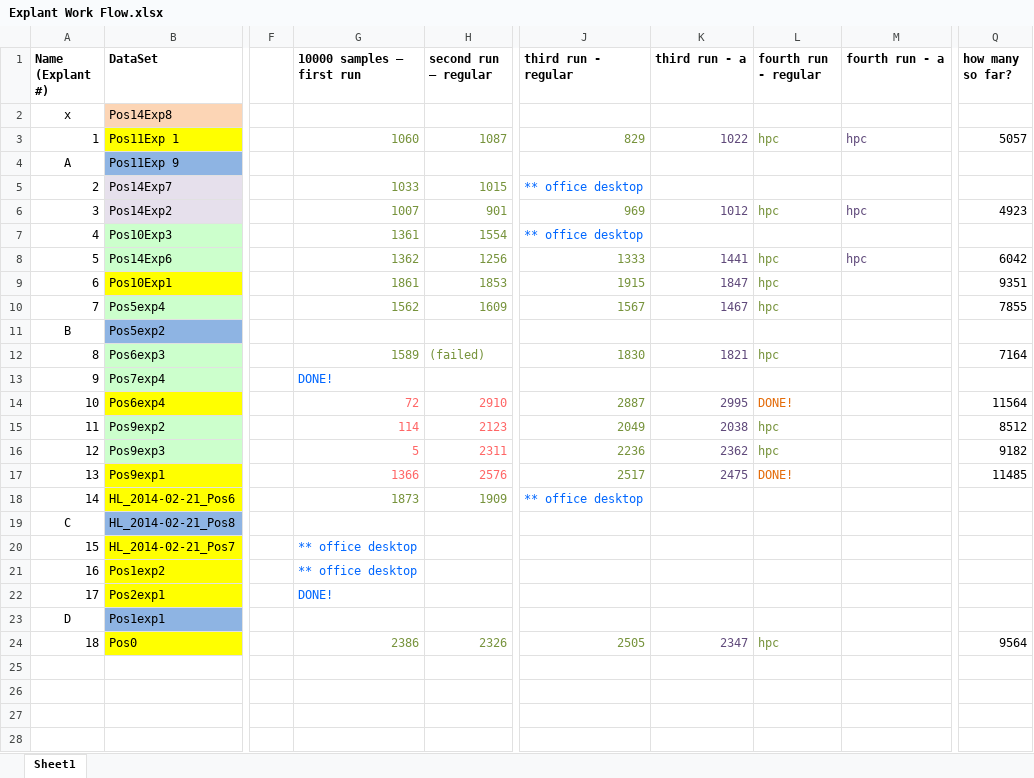
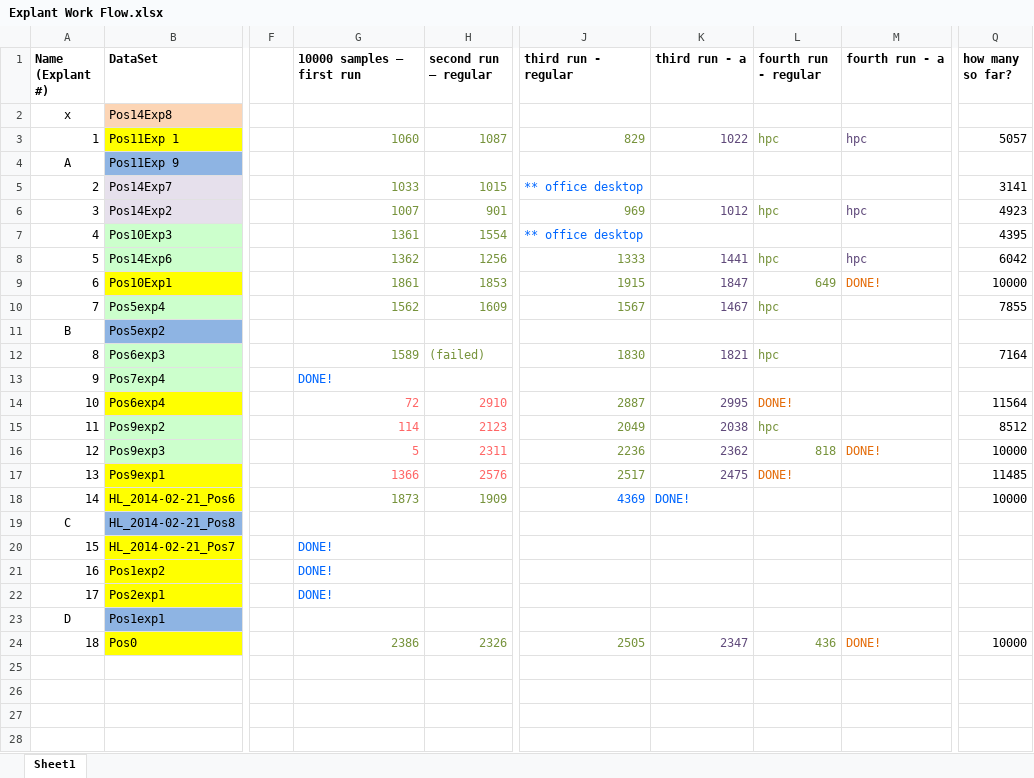
Before and after one commit to tstepien/cell-migration-spatialcoord-onelayer, an Excel workbook: Explant Work Flow.xlsx, sheet Sheet1, drawn as a sheet; only a part is shown, gaps mark what is left out; values as stored, in another font and other column widths than the file's, no borders; the diff names each change by its address in the sheet, - before the commit and + after, or states it on an @@ line.

Commit message:
update explants

```diff
--- a/Explant Work Flow.xlsx (sheet Sheet1)
+++ b/Explant Work Flow.xlsx (sheet Sheet1)
-Q5 (how many so far?): (empty)
+Q5 (how many so far?): 3141
-Q7 (how many so far?): (empty)
+Q7 (how many so far?): 4395
-L9 (fourth run - regular): hpc
+L9 (fourth run - regular): 649
-M9 (fourth run - a): (empty)
+M9 (fourth run - a): DONE!
-Q9 (how many so far?): 9351
+Q9 (how many so far?): 10000
-L16 (fourth run - regular): hpc
+L16 (fourth run - regular): 818
-M16 (fourth run - a): (empty)
+M16 (fourth run - a): DONE!
-Q16 (how many so far?): 9182
+Q16 (how many so far?): 10000
-J18 (third run - regular): ** office desktop
+J18 (third run - regular): 4369
-K18 (third run - a): (empty)
+K18 (third run - a): DONE!
-Q18 (how many so far?): (empty)
+Q18 (how many so far?): 10000
-G20:G21 (10000 samples – first run): ** office desktop
+G20:G21 (10000 samples – first run): DONE!
-L24 (fourth run - regular): hpc
+L24 (fourth run - regular): 436
-M24 (fourth run - a): (empty)
+M24 (fourth run - a): DONE!
-Q24 (how many so far?): 9564
+Q24 (how many so far?): 10000
```
Also changed, not shown: 6 other files.
